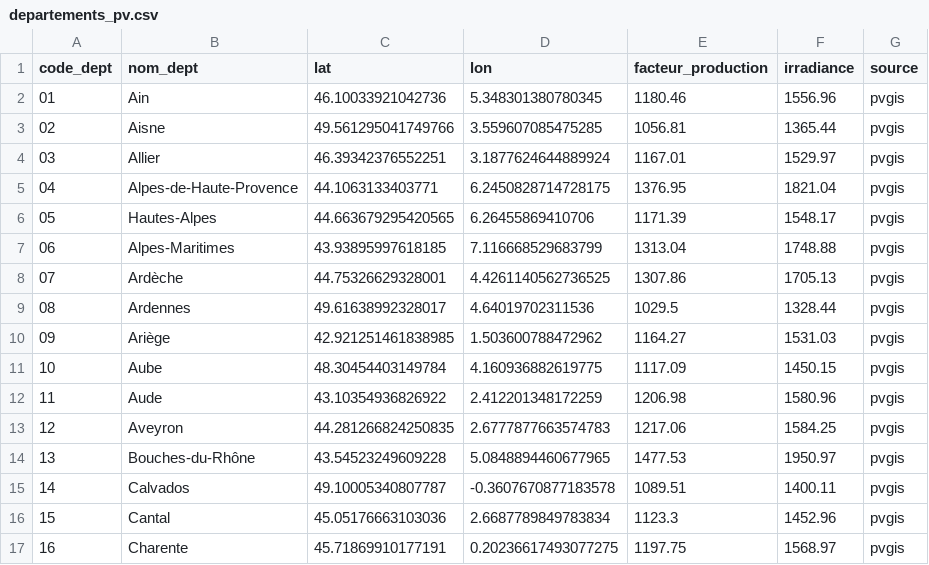
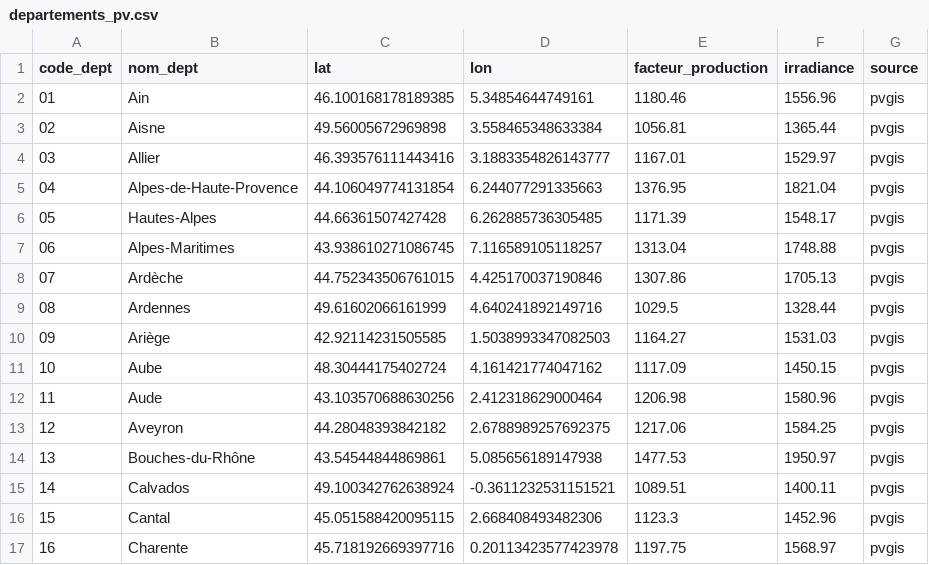
Before and after one commit to imeneee01/workshop-client-3, a CSV file: data/processed/departements_pv.csv, drawn as a sheet; only a part is shown; the diff covers the shown part only.

```diff
--- a/data/processed/departements_pv.csv
+++ b/data/processed/departements_pv.csv
@@ -1,17 +1,17 @@
 code_dept,nom_dept,lat,lon,facteur_production,irradiance,source
-01,Ain,46.10033921042736,5.348301380780345,1180.46,1556.96,pvgis
-02,Aisne,49.561295041749766,3.559607085475285,1056.81,1365.44,pvgis
-03,Allier,46.39342376552251,3.1877624644889924,1167.01,1529.97,pvgis
-04,Alpes-de-Haute-Provence,44.1063133403771,6.2450828714728175,1376.95,1821.04,pvgis
-05,Hautes-Alpes,44.663679295420565,6.26455869410706,1171.39,1548.17,pvgis
-06,Alpes-Maritimes,43.93895997618185,7.116668529683799,1313.04,1748.88,pvgis
-07,Ardèche,44.75326629328001,4.4261140562736525,1307.86,1705.13,pvgis
-08,Ardennes,49.61638992328017,4.64019702311536,1029.5,1328.44,pvgis
-09,Ariège,42.921251461838985,1.503600788472962,1164.27,1531.03,pvgis
-10,Aube,48.30454403149784,4.160936882619775,1117.09,1450.15,pvgis
-11,Aude,43.10354936826922,2.412201348172259,1206.98,1580.96,pvgis
-12,Aveyron,44.281266824250835,2.6777877663574783,1217.06,1584.25,pvgis
-13,Bouches-du-Rhône,43.54523249609228,5.0848894460677965,1477.53,1950.97,pvgis
-14,Calvados,49.10005340807787,-0.3607670877183578,1089.51,1400.11,pvgis
-15,Cantal,45.05176663103036,2.6687789849783834,1123.3,1452.96,pvgis
-16,Charente,45.71869910177191,0.20236617493077275,1197.75,1568.97,pvgis
+01,Ain,46.100168178189385,5.34854644749161,1180.46,1556.96,pvgis
+02,Aisne,49.56005672969898,3.558465348633384,1056.81,1365.44,pvgis
+03,Allier,46.393576111443416,3.1883354826143777,1167.01,1529.97,pvgis
+04,Alpes-de-Haute-Provence,44.106049774131854,6.244077291335663,1376.95,1821.04,pvgis
+05,Hautes-Alpes,44.66361507427428,6.262885736305485,1171.39,1548.17,pvgis
+06,Alpes-Maritimes,43.938610271086745,7.116589105118257,1313.04,1748.88,pvgis
+07,Ardèche,44.752343506761015,4.425170037190846,1307.86,1705.13,pvgis
+08,Ardennes,49.61602066161999,4.640241892149716,1029.5,1328.44,pvgis
+09,Ariège,42.92114231505585,1.5038993347082503,1164.27,1531.03,pvgis
+10,Aube,48.30444175402724,4.161421774047162,1117.09,1450.15,pvgis
+11,Aude,43.103570688630256,2.412318629000464,1206.98,1580.96,pvgis
+12,Aveyron,44.28048393842182,2.6788989257692375,1217.06,1584.25,pvgis
+13,Bouches-du-Rhône,43.54544844869861,5.085656189147938,1477.53,1950.97,pvgis
+14,Calvados,49.100342762638924,-0.3611232531151521,1089.51,1400.11,pvgis
+15,Cantal,45.051588420095115,2.668408493482306,1123.3,1452.96,pvgis
+16,Charente,45.718192669397716,0.20113423577423978,1197.75,1568.97,pvgis
```
Also changed, not shown: 160 edited cells elsewhere in this file, 4 other files.
